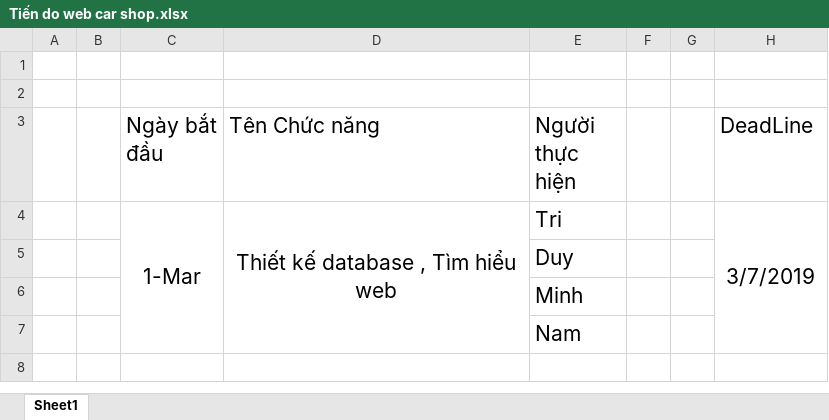
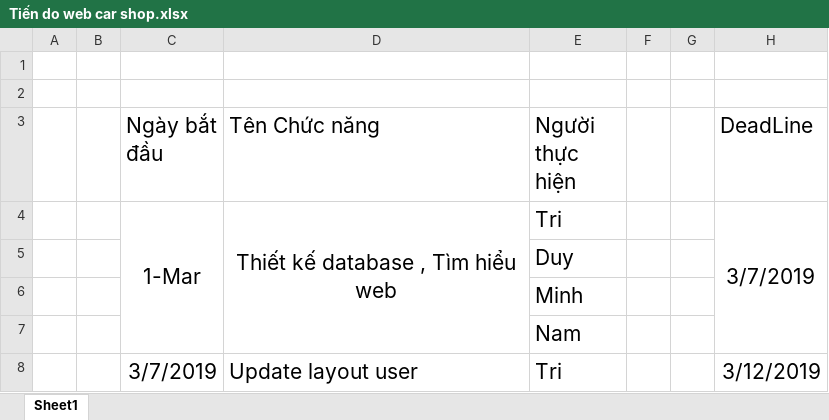
Before and after one commit to TriBuiQuang/Website-CarShop, an Excel workbook: 1.Tien do/Tiến do web car shop.xlsx, sheet Sheet1, drawn as a sheet; values as stored, in another font and other column widths than the file's, no borders; the diff names each change by its address in the sheet, - before the commit and + after, or states it on an @@ line.

Commit message:
Update Layout user

```diff
--- a/1.Tien do/Tiến do web car shop.xlsx (sheet Sheet1)
+++ b/1.Tien do/Tiến do web car shop.xlsx (sheet Sheet1)
+row 8:  |  | 3/7/2019 | Update layout user | Tri |  |  | 3/12/2019
```
Also changed, not shown: 7 other files.
